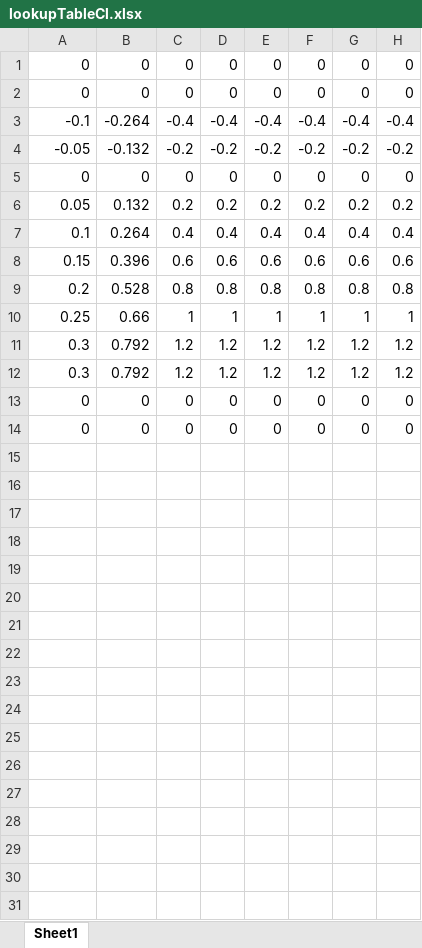
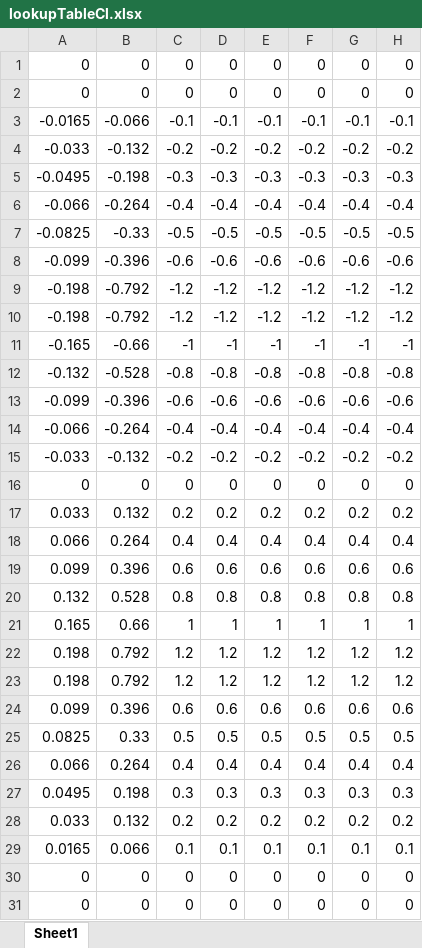
Before and after one commit to Jh0115/Crash-Sat, an Excel workbook: Aero design/Flight sim/hover stage sim - RK4 method/lookupTableCl.xlsx, sheet Sheet1, drawn as a sheet; values as stored, in another font and other column widths than the file's, no borders; addresses are those after the commit; the diff names each change by its address in the sheet, - before the commit and + after, or states it on an @@ line.

```diff
--- a/Aero design/Flight sim/hover stage sim - RK4 method/lookupTableCl.xlsx (sheet Sheet1)
+++ b/Aero design/Flight sim/hover stage sim - RK4 method/lookupTableCl.xlsx (sheet Sheet1)
+row 3: -0.0165 | -0.066 | -0.1 | -0.1 | -0.1 | -0.1 | -0.1 | -0.1
+row 4: -0.033 | -0.132 | -0.2 | -0.2 | -0.2 | -0.2 | -0.2 | -0.2
+row 5: -0.0495 | -0.198 | -0.3 | -0.3 | -0.3 | -0.3 | -0.3 | -0.3
-A6: -0.1
+A6: -0.066
+row 7: -0.0825 | -0.33 | -0.5 | -0.5 | -0.5 | -0.5 | -0.5 | -0.5
+row 8: -0.099 | -0.396 | -0.6 | -0.6 | -0.6 | -0.6 | -0.6 | -0.6
+row 9: -0.198 | -0.792 | -1.2 | -1.2 | -1.2 | -1.2 | -1.2 | -1.2
+row 10: -0.198 | -0.792 | -1.2 | -1.2 | -1.2 | -1.2 | -1.2 | -1.2
+row 11: -0.165 | -0.66 | -1 | -1 | -1 | -1 | -1 | -1
+row 12: -0.132 | -0.528 | -0.8 | -0.8 | -0.8 | -0.8 | -0.8 | -0.8
+row 13: -0.099 | -0.396 | -0.6 | -0.6 | -0.6 | -0.6 | -0.6 | -0.6
+row 14: -0.066 | -0.264 | -0.4 | -0.4 | -0.4 | -0.4 | -0.4 | -0.4
-A15: -0.05
+A15: -0.033
-A17: 0.05
+A17: 0.033
-A18: 0.1
+A18: 0.066
-A19: 0.15
+A19: 0.099
-A20: 0.2
+A20: 0.132
-A21: 0.25
+A21: 0.165
-A22:A23: 0.3
+A22:A23: 0.198
+row 24: 0.099 | 0.396 | 0.6 | 0.6 | 0.6 | 0.6 | 0.6 | 0.6
+row 25: 0.0825 | 0.33 | 0.5 | 0.5 | 0.5 | 0.5 | 0.5 | 0.5
+row 26: 0.066 | 0.264 | 0.4 | 0.4 | 0.4 | 0.4 | 0.4 | 0.4
+row 27: 0.0495 | 0.198 | 0.3 | 0.3 | 0.3 | 0.3 | 0.3 | 0.3
+row 28: 0.033 | 0.132 | 0.2 | 0.2 | 0.2 | 0.2 | 0.2 | 0.2
+row 29: 0.0165 | 0.066 | 0.1 | 0.1 | 0.1 | 0.1 | 0.1 | 0.1
```
Also changed, not shown: formulas that keep their value, Aero design/Flight sim/hover stage sim - RK4 method/lookupTableAlpha.xlsx, Aero design/Flight sim/hover stage sim - RK4 method/lookupTableCd.xlsx, 4 other files.
